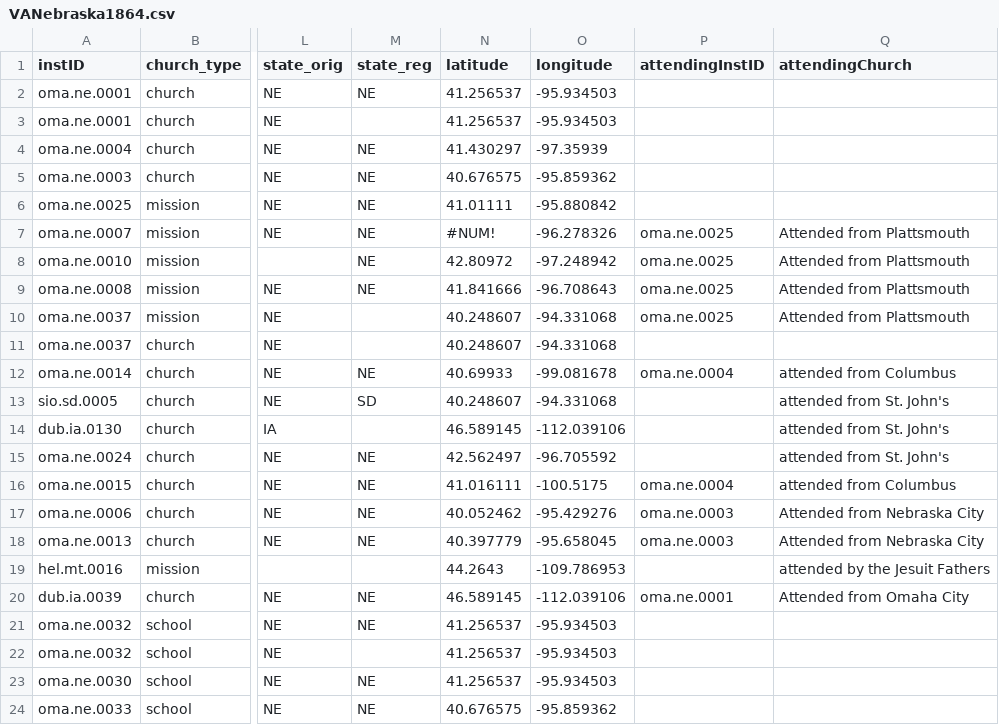
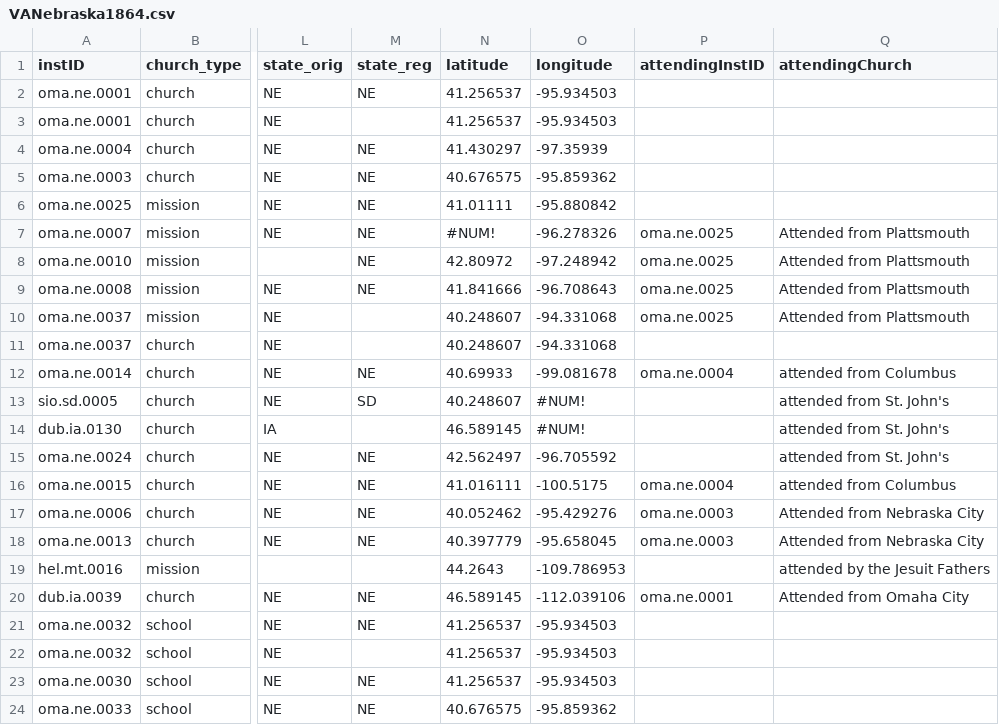
Before and after one commit to YuchenX063/Almanacs-Preprocess, a CSV file: processed/VANebraska1864.csv, drawn as a sheet; only a part is shown, gaps mark what is left out; the diff names each change by its address in the sheet, - before the commit and + after, or states it on an @@ line.

```diff
--- a/processed/VANebraska1864.csv
+++ b/processed/VANebraska1864.csv
-O13 (longitude): -94.331068
+O13 (longitude): #NUM!
-O14 (longitude): -112.039106
+O14 (longitude): #NUM!
```
